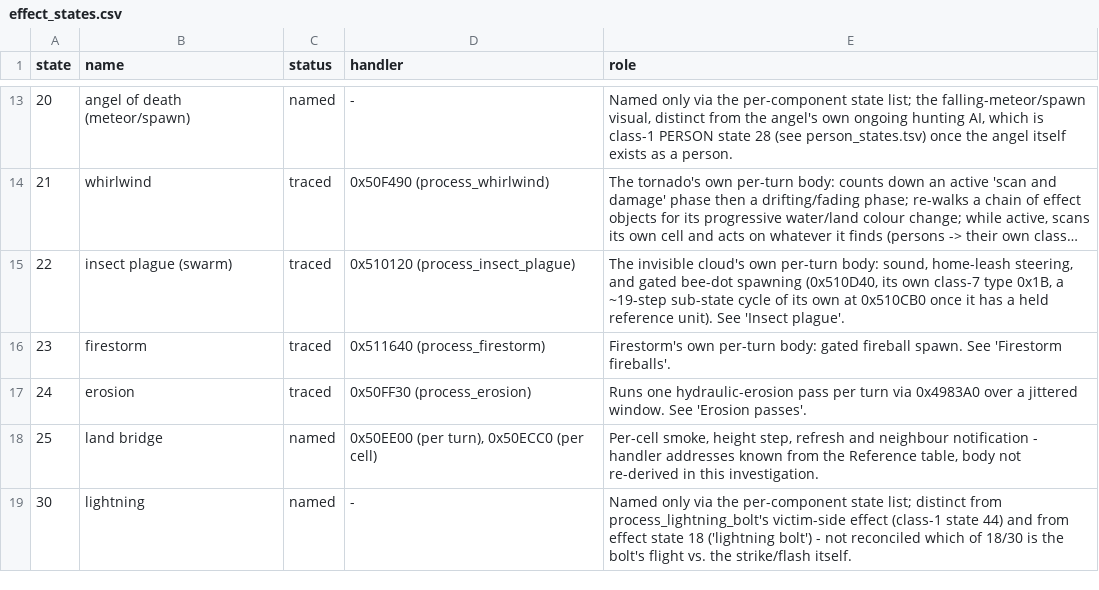
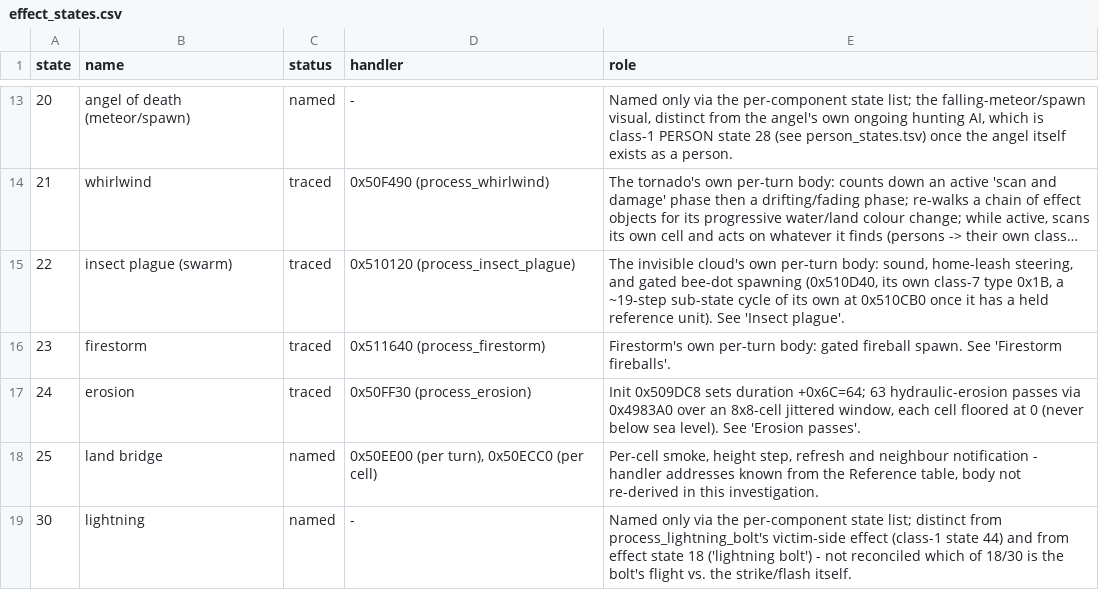
Before and after one commit to ragusa87/pop3-rev, a CSV file: docs/effect_states.csv, drawn as a sheet; only a part is shown, gaps mark what is left out; long unchanged cells end in ….

```diff
--- a/docs/effect_states.csv
+++ b/docs/effect_states.csv
@@ -16,3 +16,3 @@ state,name,status,handler,role
 23,firestorm,traced,0x511640 (process_firestorm),Firestorm's own per-turn body: gated fireball spawn. See 'Firestorm fireballs'.
-24,erosion,traced,0x50FF30 (process_erosion),Runs one hydraulic-erosion pass per turn via 0x4983A0 over a jittered window. See 'Erosion passes'.
+24,erosion,traced,0x50FF30 (process_erosion),"Init 0x509DC8 sets duration +0x6C=64; 63 hydraulic-erosion passes via 0x4983A0 over an 8x8-cell jittered window, each cell floored at 0 (never below sea level). See 'Erosion passes'."
 25,land bridge,named,"0x50EE00 (per turn), 0x50ECC0 (per cell)","Per-cell smoke, height step, refresh and neighbour notification - handler addresses known from the Reference table, body not re-derived in this investigation."
```
Also changed, not shown: docs/person_states.tsv, 1 other file.
